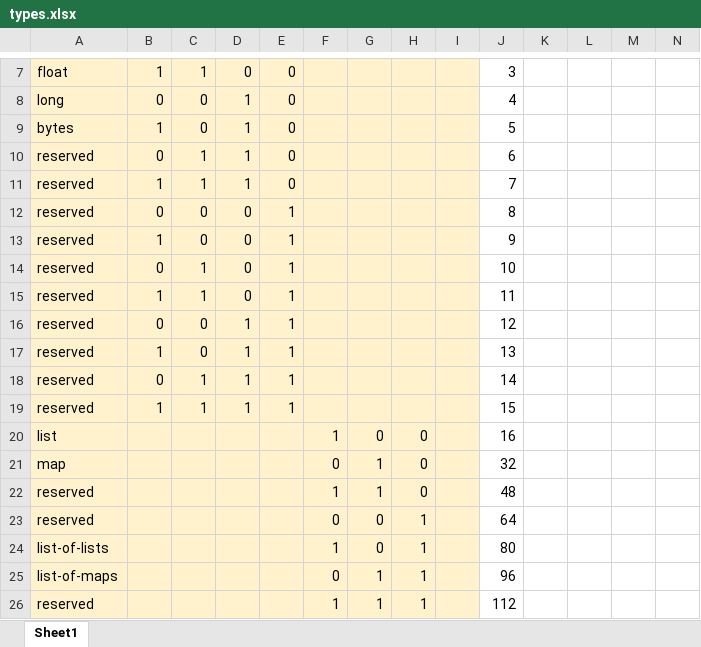
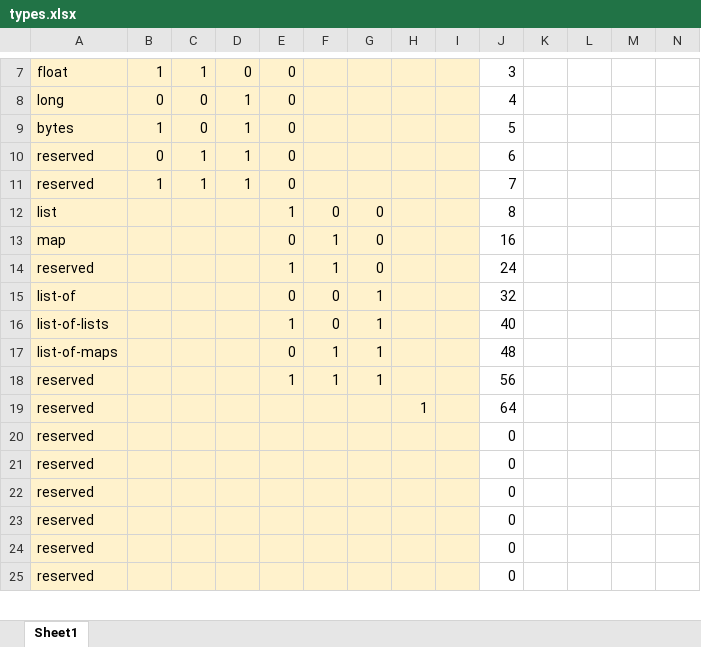
Before and after one commit to Identifiers/spec, an Excel workbook: types.xlsx, sheet Sheet1, drawn as a sheet; only a part is shown, gaps mark what is left out; values as stored, in another font and other column widths than the file's, no borders; removed rows and columns are numbered as before the commit, all else as after; rows hold the shown columns only; the diff covers the shown part only; the diff names each change by its address in the sheet, - before the commit and + after, or states it on an @@ line.

Commit message:
Moved structural types down a slot.

```diff
--- a/types.xlsx (sheet Sheet1)
+++ b/types.xlsx (sheet Sheet1)
-row 12: reserved | 0 | 0 | 0 | 1 |  |  |  |  | 8
-row 13: reserved | 1 | 0 | 0 | 1 |  |  |  |  | 9
-row 14: reserved | 0 | 1 | 0 | 1 |  |  |  |  | 10
-row 15: reserved | 1 | 1 | 0 | 1 |  |  |  |  | 11
-row 16: reserved | 0 | 0 | 1 | 1 |  |  |  |  | 12
-row 17: reserved | 1 | 0 | 1 | 1 |  |  |  |  | 13
-row 18: reserved | 0 | 1 | 1 | 1 |  |  |  |  | 14
-row 19: reserved | 1 | 1 | 1 | 1 |  |  |  |  | 15
-E12: (empty)
+E12: 1
-F12: 1
+F12: 0
-H12: 0
+H12: (empty)
-J12: 16
+J12: 8
-row 21: map |  |  |  |  | 0 | 1 | 0 |  | 32
+row 13: map |  |  |  | 0 | 1 | 0 |  |  | 16
+row 14: reserved |  |  |  | 1 | 1 | 0 |  |  | 24
+row 15: list-of |  |  |  | 0 | 0 | 1 |  |  | 32
+row 16: list-of-lists |  |  |  | 1 | 0 | 1 |  |  | 40
+row 17: list-of-maps |  |  |  | 0 | 1 | 1 |  |  | 48
-E18: (empty)
+E18: 1
-H18: 0
+H18: (empty)
-J18: 48
+J18: 56
-F19: 0
+F19: (empty)
-G19: 0
+G19: (empty)
-row 24: list-of-lists |  |  |  |  | 1 | 0 | 1 |  | 80
-row 25: list-of-maps |  |  |  |  | 0 | 1 | 1 |  | 96
-row 26: reserved |  |  |  |  | 1 | 1 | 1 |  | 112
+row 20: reserved |  |  |  |  |  |  |  |  | 0
+row 21: reserved |  |  |  |  |  |  |  |  | 0
+row 22: reserved |  |  |  |  |  |  |  |  | 0
+row 23: reserved |  |  |  |  |  |  |  |  | 0
+row 24: reserved |  |  |  |  |  |  |  |  | 0
+row 25: reserved |  |  |  |  |  |  |  |  | 0
```
Also changed, not shown: 1 added row and 2 edited cells elsewhere in this sheet, formulas that keep their value, 9 other files.
